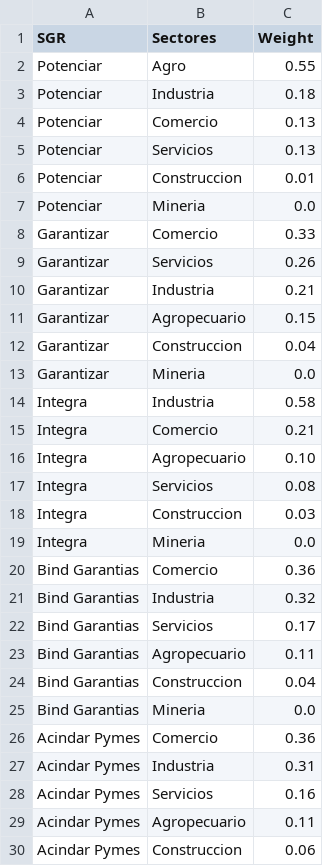
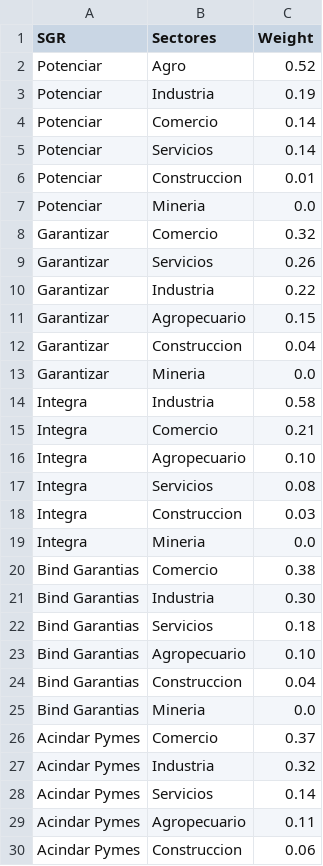
Before and after one commit to ramiellero/Caidas-de-deudas, a CSV file: SGR/garantias_sector_sgr.csv, drawn as a sheet; only a part is shown.

```diff
--- a/SGR/garantias_sector_sgr.csv
+++ b/SGR/garantias_sector_sgr.csv
@@ -1,11 +1,11 @@
 SGR,Sectores,Weight
-Potenciar,Agro,0.55
-Potenciar,Industria,0.18
-Potenciar,Comercio,0.13
-Potenciar,Servicios,0.13
+Potenciar,Agro,0.52
+Potenciar,Industria,0.19
+Potenciar,Comercio,0.14
+Potenciar,Servicios,0.14
 Potenciar,Construccion,0.01
 Potenciar,Mineria,0.0
-Garantizar,Comercio,0.33
+Garantizar,Comercio,0.32
 Garantizar,Servicios,0.26
-Garantizar,Industria,0.21
+Garantizar,Industria,0.22
 Garantizar,Agropecuario,0.15
@@ -19,11 +19,11 @@ Integra,Construccion,0.03
 Integra,Mineria,0.0
-Bind Garantias,Comercio,0.36
-Bind Garantias,Industria,0.32
-Bind Garantias,Servicios,0.17
-Bind Garantias,Agropecuario,0.11
+Bind Garantias,Comercio,0.38
+Bind Garantias,Industria,0.30
+Bind Garantias,Servicios,0.18
+Bind Garantias,Agropecuario,0.10
 Bind Garantias,Construccion,0.04
 Bind Garantias,Mineria,0.0
-Acindar Pymes,Comercio,0.36
-Acindar Pymes,Industria,0.31
-Acindar Pymes,Servicios,0.16
+Acindar Pymes,Comercio,0.37
+Acindar Pymes,Industria,0.32
+Acindar Pymes,Servicios,0.14
 Acindar Pymes,Agropecuario,0.11
```
Also changed, not shown: SGR/mora_antiguedad.csv.
